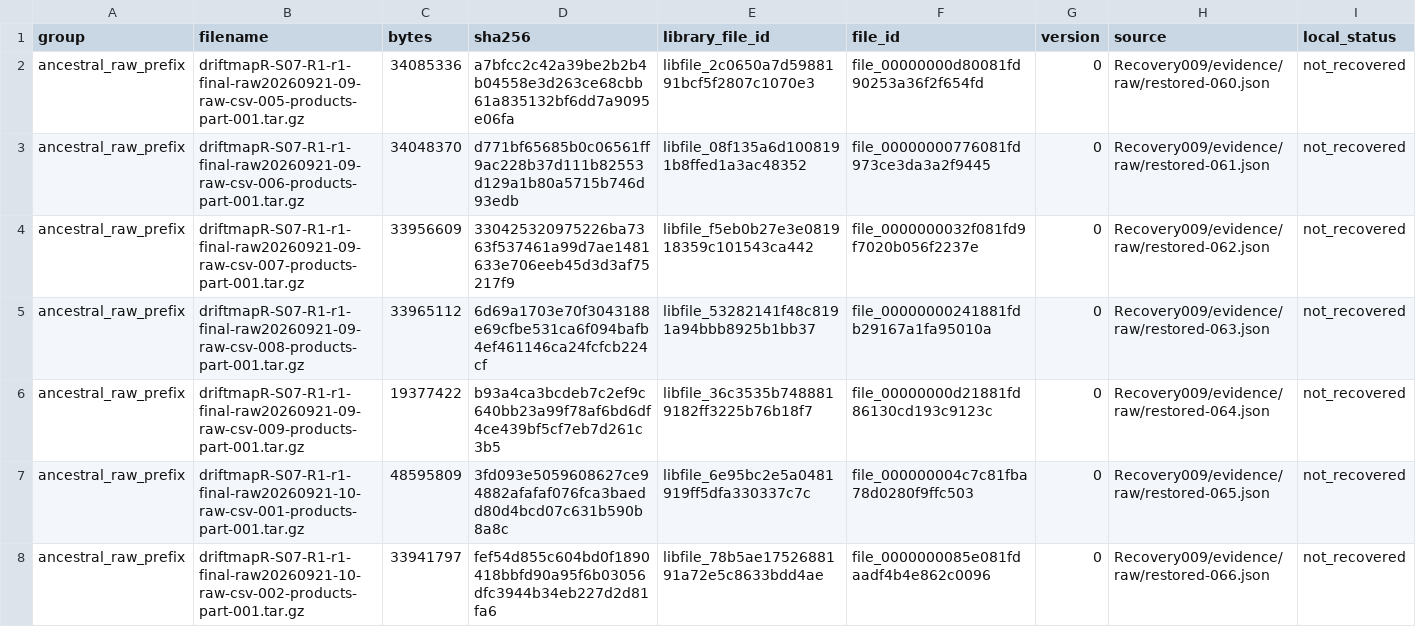
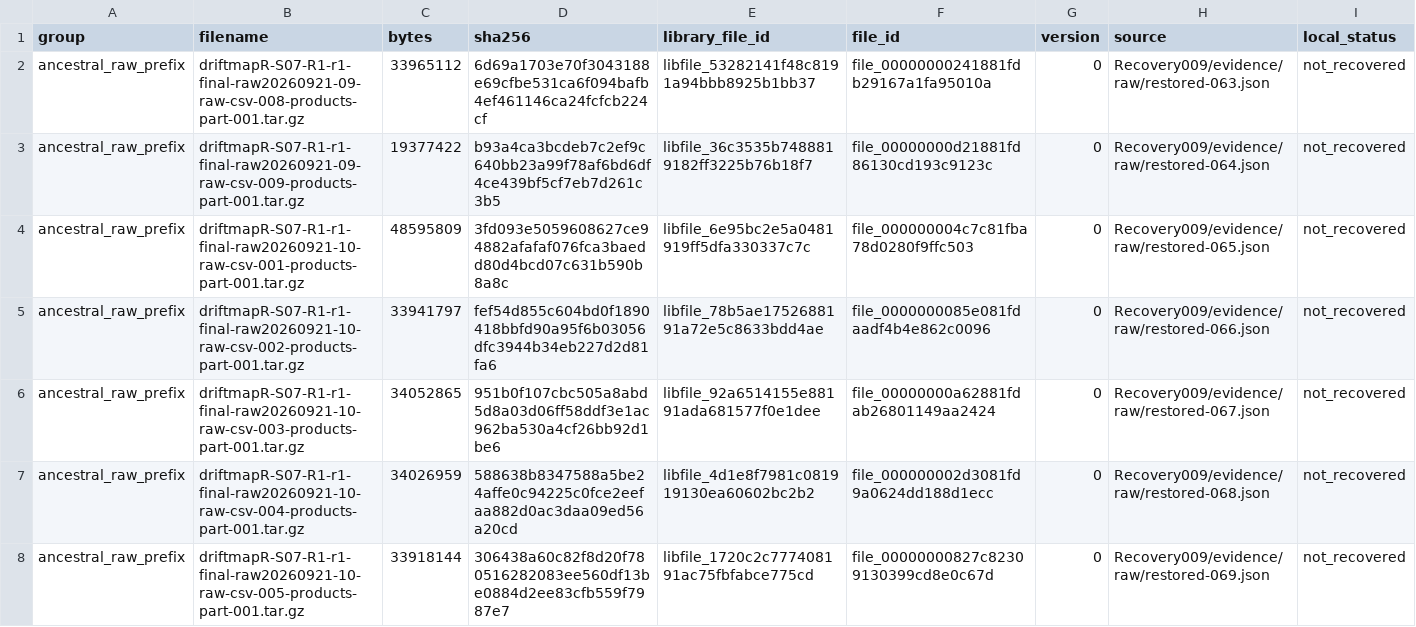
Before and after one commit to LystadJS/draftmapR, a CSV file: recovery/provenance/MISSING_ANCESTRAL_ARCHIVES.csv, drawn as a sheet; only a part is shown; the shorter side is filled out with more unchanged rows.

Commit message:
Recover raw archives 060-062 through journal serial 125151

```diff
--- a/recovery/provenance/MISSING_ANCESTRAL_ARCHIVES.csv
+++ b/recovery/provenance/MISSING_ANCESTRAL_ARCHIVES.csv
@@ -1,5 +1,2 @@
 group,filename,bytes,sha256,library_file_id,file_id,version,source,local_status
-ancestral_raw_prefix,driftmapR-S07-R1-r1-final-raw20260921-09-raw-csv-005-products-part-001.tar.gz,34085336,a7bfcc2c42a39be2b2b4b04558e3d263ce68cbb61a835132bf6dd7a9095e06fa,libfile_2c0650a7d5988191bcf5f2807c1070e3,file_00000000d80081fd90253a36f2f654fd,0,Recovery009/evidence/raw/restored-060.json,not_recovered
-ancestral_raw_prefix,driftmapR-S07-R1-r1-final-raw20260921-09-raw-csv-006-products-part-001.tar.gz,34048370,d771bf65685b0c06561ff9ac228b37d111b82553d129a1b80a5715b746d93edb,libfile_08f135a6d1008191b8ffed1a3ac48352,file_00000000776081fd973ce3da3a2f9445,0,Recovery009/evidence/raw/restored-061.json,not_recovered
-ancestral_raw_prefix,driftmapR-S07-R1-r1-final-raw20260921-09-raw-csv-007-products-part-001.tar.gz,33956609,330425320975226ba7363f537461a99d7ae1481633e706eeb45d3d3af75217f9,libfile_f5eb0b27e3e081918359c101543ca442,file_0000000032f081fd9f7020b056f2237e,0,Recovery009/evidence/raw/restored-062.json,not_recovered
 ancestral_raw_prefix,driftmapR-S07-R1-r1-final-raw20260921-09-raw-csv-008-products-part-001.tar.gz,33965112,6d69a1703e70f3043188e69cfbe531ca6f094bafb4ef461146ca24fcfcb224cf,libfile_53282141f48c8191a94bbb8925b1bb37,file_00000000241881fdb29167a1fa95010a,0,Recovery009/evidence/raw/restored-063.json,not_recovered
```
Also changed, not shown: recovery/provenance/RECOVERY_DEPENDENCIES.csv, 11 other files.
